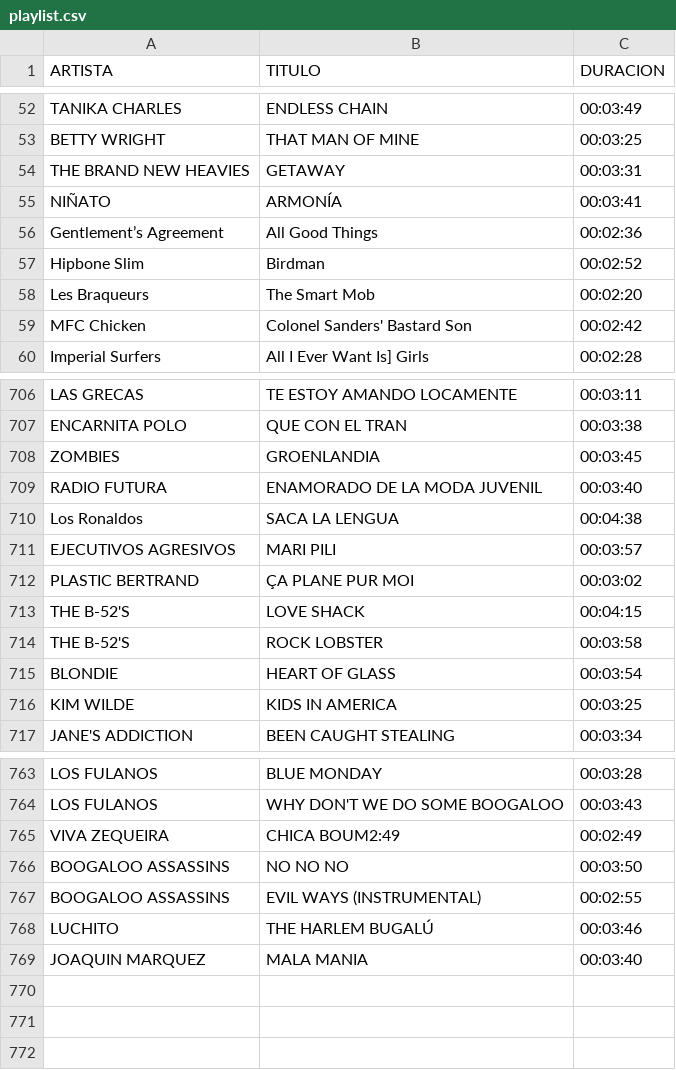
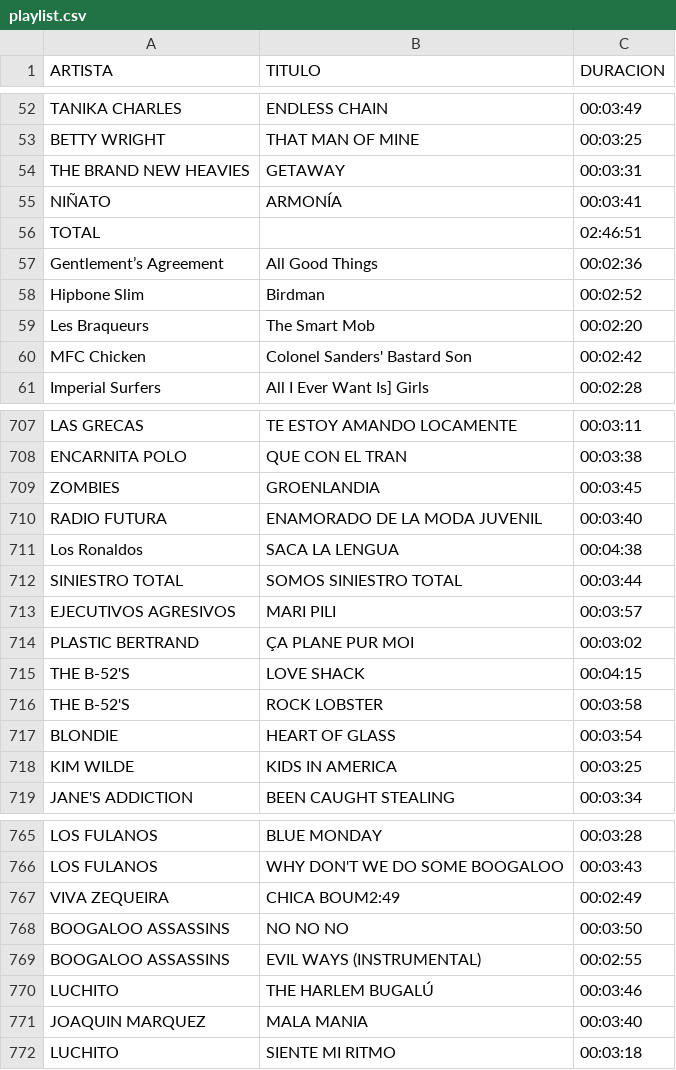
Before and after one commit to pepthevet/gestor-sesiones-musica, a CSV file: playlist.csv, drawn as a sheet; only a part is shown, gaps mark what is left out; the diff names each change by its address in the sheet, - before the commit and + after, or states it on an @@ line.

Commit message:
crear playlist en sesiones_pinchadas y confluencia con unir.py

```diff
--- a/playlist.csv
+++ b/playlist.csv
+row 56: TOTAL |  | 02:46:51
+row 712: SINIESTRO TOTAL | SOMOS SINIESTRO TOTAL | 00:03:44
+row 772: LUCHITO | SIENTE MI RITMO | 00:03:18
```
Also changed, not shown: 2 other files.
